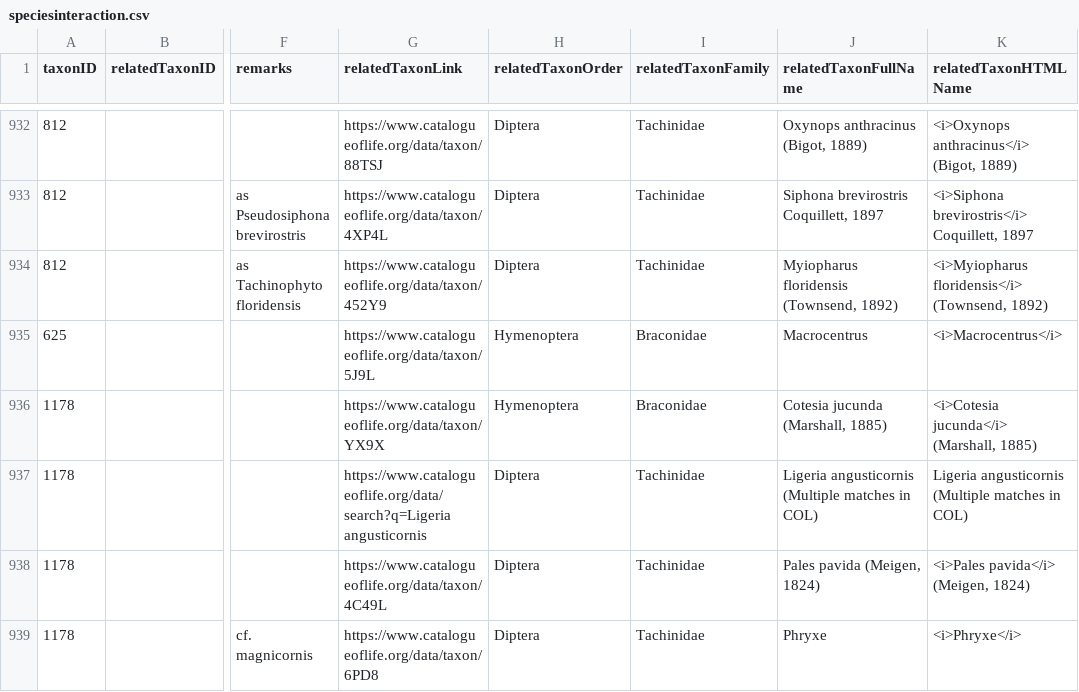
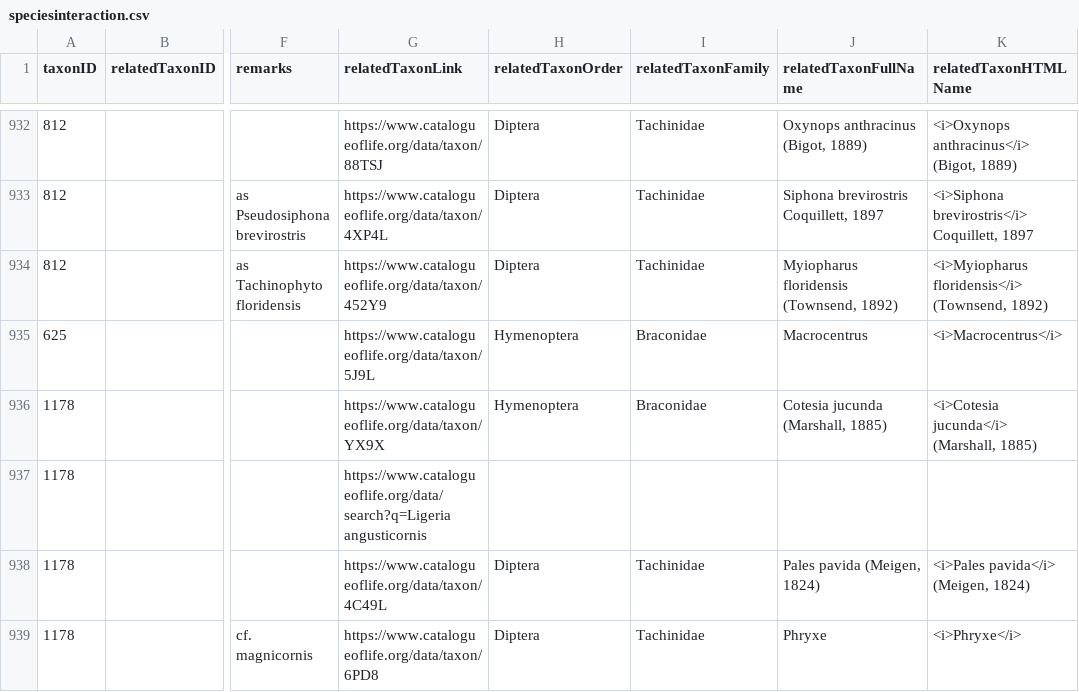
Before and after one commit to dhobern/pterophoroidea, a CSV file: coldp/data/speciesinteraction.csv, drawn as a sheet; only a part is shown, gaps mark what is left out; the diff covers the shown part only; the diff names each change by its address in the sheet, - before the commit and + after, or states it on an @@ line.

Commit message:
Better COL links

```diff
--- a/coldp/data/speciesinteraction.csv
+++ b/coldp/data/speciesinteraction.csv
-H937 (relatedTaxonOrder): Diptera
+H937 (relatedTaxonOrder): (empty)
-I937 (relatedTaxonFamily): Tachinidae
+I937 (relatedTaxonFamily): (empty)
-J937 (relatedTaxonFullName): Ligeria angusticornis (Multiple matches in COL)
+J937 (relatedTaxonFullName): (empty)
-K937 (relatedTaxonHTMLName): Ligeria angusticornis (Multiple matches in COL)
+K937 (relatedTaxonHTMLName): (empty)
```
Also changed, not shown: 66 edited cells elsewhere in this file, coldp/data/reference.csv, 1 other file.
